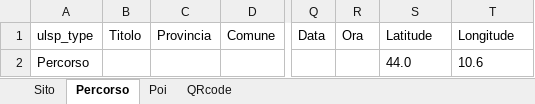
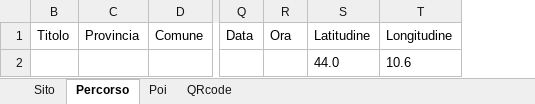
Before and after one commit to prin-underlandscape/prin-underlandscape.github.io, an Excel workbook: formats.xlsx, sheet Percorso, drawn as a sheet; only a part is shown, gaps mark what is left out; values as stored, in another font and other column widths than the file's, no borders; the diff names each change by its address in the sheet, - before the commit and + after, or states it on an @@ line.

```diff
--- a/formats.xlsx (sheet Percorso)
+++ b/formats.xlsx (sheet Percorso)
@@ column A hidden, rows 1-2: ulsp_type | Percorso @@
-S1: Latitude
+S1: Latitudine
-T1: Longitude
+T1: Longitudine
```
Also changed, not shown: sheet Sito, sheet QRcode, sheet Poi, 2 other files.
